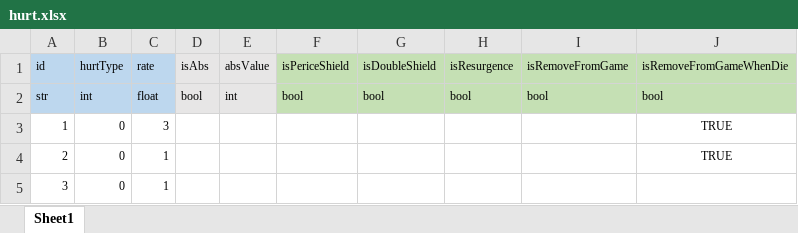
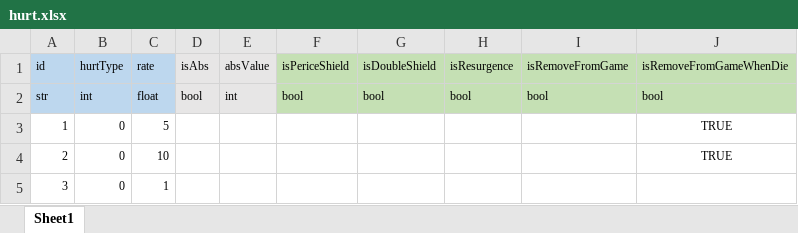
Before and after one commit to lyvoid/l2, an Excel workbook: config/xlsx/hurt.xlsx, sheet Sheet1, drawn as a sheet; values as stored, in another font and other column widths than the file's, no borders; the diff names each change by its address in the sheet, - before the commit and + after, or states it on an @@ line.

```diff
--- a/config/xlsx/hurt.xlsx (sheet Sheet1)
+++ b/config/xlsx/hurt.xlsx (sheet Sheet1)
-C3: 3
+C3: 5
-C4: 1
+C4: 10
```
Also changed, not shown: config/xlsx/buff.xlsx, config/xlsx/skill.xlsx, 9 other files.
